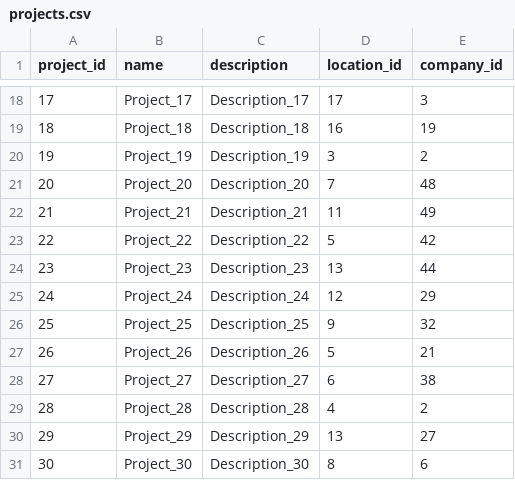
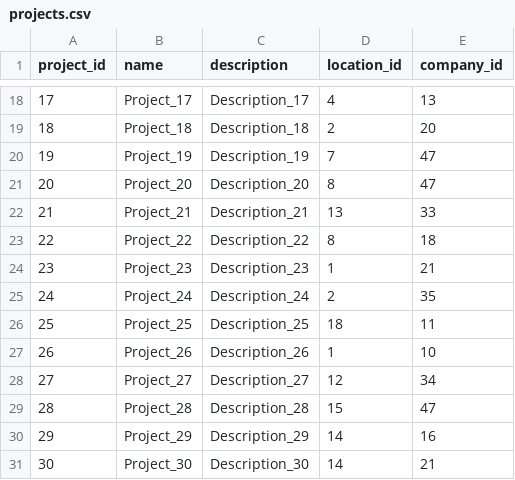
Before and after one commit to rjalamanac/BDA, a CSV file: Tema 2/DataGeneration/projects.csv, drawn as a sheet; only a part is shown, gaps mark what is left out; the diff covers the shown part only.

```diff
--- a/Tema 2/DataGeneration/projects.csv
+++ b/Tema 2/DataGeneration/projects.csv
@@ -18,14 +18,14 @@ project_id,name,description,location_id,company_id
-17,Project_17,Description_17,17,3
-18,Project_18,Description_18,16,19
-19,Project_19,Description_19,3,2
-20,Project_20,Description_20,7,48
-21,Project_21,Description_21,11,49
-22,Project_22,Description_22,5,42
-23,Project_23,Description_23,13,44
-24,Project_24,Description_24,12,29
-25,Project_25,Description_25,9,32
-26,Project_26,Description_26,5,21
-27,Project_27,Description_27,6,38
-28,Project_28,Description_28,4,2
-29,Project_29,Description_29,13,27
-30,Project_30,Description_30,8,6
+17,Project_17,Description_17,4,13
+18,Project_18,Description_18,2,20
+19,Project_19,Description_19,7,47
+20,Project_20,Description_20,8,47
+21,Project_21,Description_21,13,33
+22,Project_22,Description_22,8,18
+23,Project_23,Description_23,1,21
+24,Project_24,Description_24,2,35
+25,Project_25,Description_25,18,11
+26,Project_26,Description_26,1,10
+27,Project_27,Description_27,12,34
+28,Project_28,Description_28,15,47
+29,Project_29,Description_29,14,16
+30,Project_30,Description_30,14,21
```
Also changed, not shown: 31 edited cells elsewhere in this file, Tema 2/DataGeneration/empresas.csv, Tema 2/DataGeneration/persons.csv, 9 other files.
